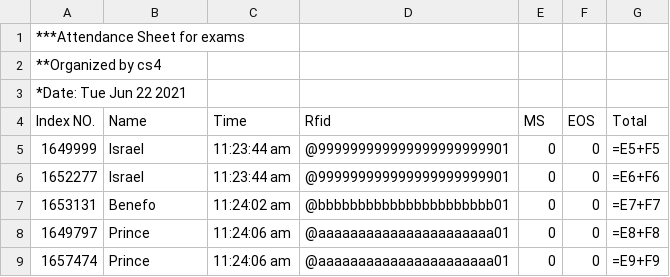
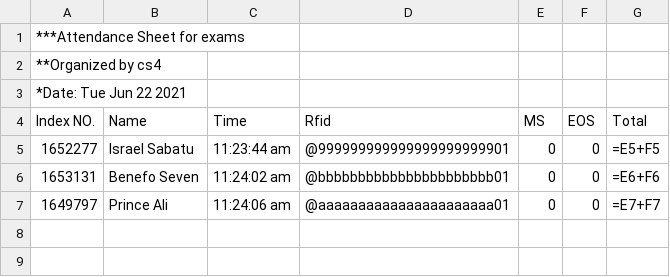
Before and after one commit to abboahene/rfid-attendance, a CSV file: backend/csv.csv, drawn as a sheet.

```diff
--- a/backend/csv.csv
+++ b/backend/csv.csv
@@ -4,6 +4,4 @@
 Index NO., Name, Time                , Rfid                , MS, EOS, Total
-1649999, Israel,  11:23:44 am, @999999999999999999999901,0,0,=E5+F5
-1652277, Israel,  11:23:44 am, @999999999999999999999901,0,0,=E6+F6
-1653131, Benefo,  11:24:02 am, @bbbbbbbbbbbbbbbbbbbbbb01,0,0,=E7+F7
-1649797, Prince,  11:24:06 am, @aaaaaaaaaaaaaaaaaaaaaa01,0,0,=E8+F8
-1657474, Prince,  11:24:06 am, @aaaaaaaaaaaaaaaaaaaaaa01,0,0,=E9+F9
+1652277, Israel Sabatu,  11:23:44 am, @999999999999999999999901,0,0,=E5+F5
+1653131, Benefo Seven,  11:24:02 am, @bbbbbbbbbbbbbbbbbbbbbb01,0,0,=E6+F6
+1649797, Prince Ali,  11:24:06 am, @aaaaaaaaaaaaaaaaaaaaaa01,0,0,=E7+F7
```
Also changed, not shown: 5 other files.
